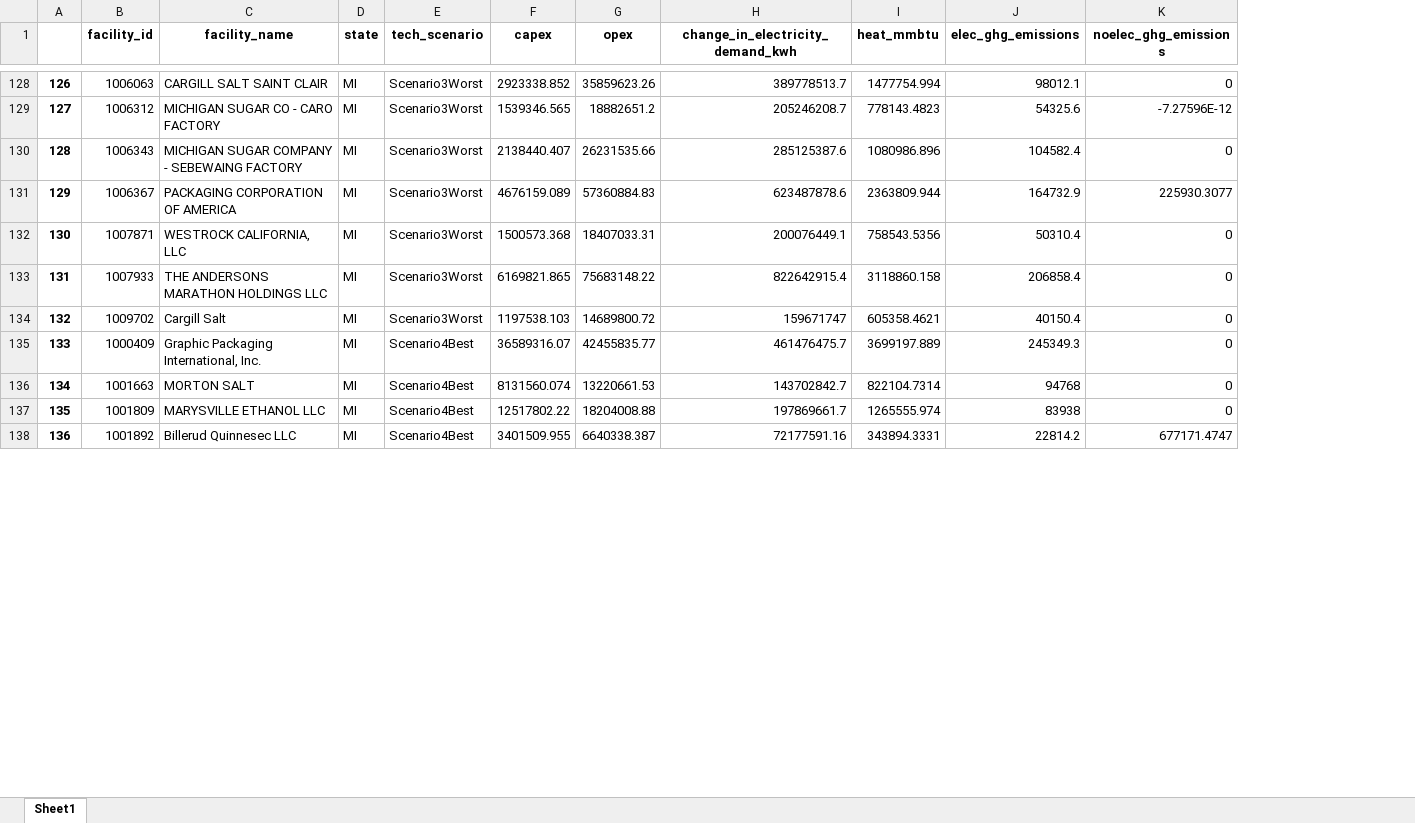
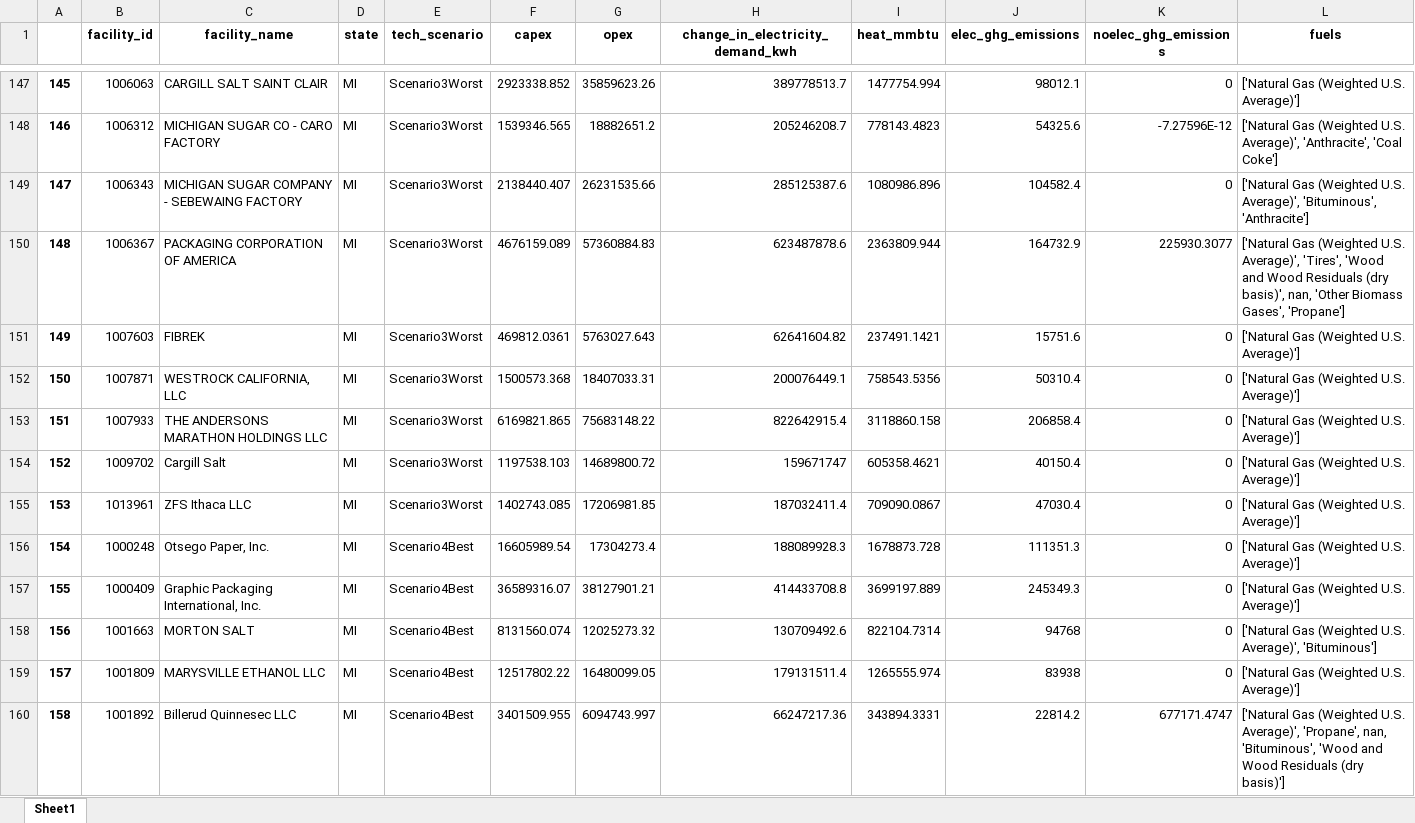
Before and after one commit to ISALGroup/Industrial-decarb, an Excel workbook: LCOH modelling/output/longform_mi.xlsx, sheet Sheet1, drawn as a sheet; only a part is shown, gaps mark what is left out; values as stored, in another font and other column widths than the file's, no borders; addresses are those after the commit; the diff covers the shown part only; the diff names each change by its address in the sheet, - before the commit and + after, or states it on an @@ line.

```diff
--- a/LCOH modelling/output/longform_mi.xlsx (sheet Sheet1)
+++ b/LCOH modelling/output/longform_mi.xlsx (sheet Sheet1)
+column L (fuels), rows 147-150: ['Natural Gas (Weighted U.S. Average)'] | ['Natural Gas (Weighted U.S. Average)', 'Anthracite', 'Coal Coke'] | ['Natural Gas (Weighted U.S. Average)', 'Bituminous', 'Anthracite'] | ['Natural Gas (Weighted U.S. Average)', 'Tires', 'Wood and Wood Residuals (dry basis)', nan, 'Other Biomass Gases', 'Propane']; rows 152-154: all ['Natural Gas (Weighted U.S. Average)']; rows 157-160: ['Natural Gas (Weighted U.S. Average)'] | ['Natural Gas (Weighted U.S. Average)', 'Bituminous'] | ['Natural Gas (Weighted U.S. Average)'] | ['Natural Gas (Weighted U.S. Average)', 'Propane', nan, 'Bituminous', 'Wood and Wood Residuals (dry basis)']
@@ column A renumbered between rows 3 and 198 @@
+row 151: 149 | 1007603 | FIBREK | MI | Scenario3Worst | 469812.0361 | 5763027.643 | 62641604.82 | 237491.1421 | 15751.6 | 0 | ['Natural Gas (Weighted U.S. Average)']
+row 155: 153 | 1013961 | ZFS Ithaca LLC | MI | Scenario3Worst | 1402743.085 | 17206981.85 | 187032411.4 | 709090.0867 | 47030.4 | 0 | ['Natural Gas (Weighted U.S. Average)']
+row 156: 154 | 1000248 | Otsego Paper, Inc. | MI | Scenario4Best | 16605989.54 | 17304273.4 | 188089928.3 | 1678873.728 | 111351.3 | 0 | ['Natural Gas (Weighted U.S. Average)']
-G157 (opex): 42455835.77
+G157 (opex): 38127901.21
-H157 (change_in_electricity_demand_kwh): 461476475.7
+H157 (change_in_electricity_demand_kwh): 414433708.8
-G158 (opex): 13220661.53
+G158 (opex): 12025273.32
-H158 (change_in_electricity_demand_kwh): 143702842.7
+H158 (change_in_electricity_demand_kwh): 130709492.6
-G159 (opex): 18204008.88
+G159 (opex): 16480099.05
-H159 (change_in_electricity_demand_kwh): 197869661.7
+H159 (change_in_electricity_demand_kwh): 179131511.4
-G160 (opex): 6640338.387
+G160 (opex): 6094743.997
-H160 (change_in_electricity_demand_kwh): 72177591.16
+H160 (change_in_electricity_demand_kwh): 66247217.36
```
Also changed, not shown: 24 added rows and 144 edited cells elsewhere in this sheet, LCOH modelling/output/longform_il.xlsx, LCOH modelling/output/longform_mn.xlsx, 16 other files.
